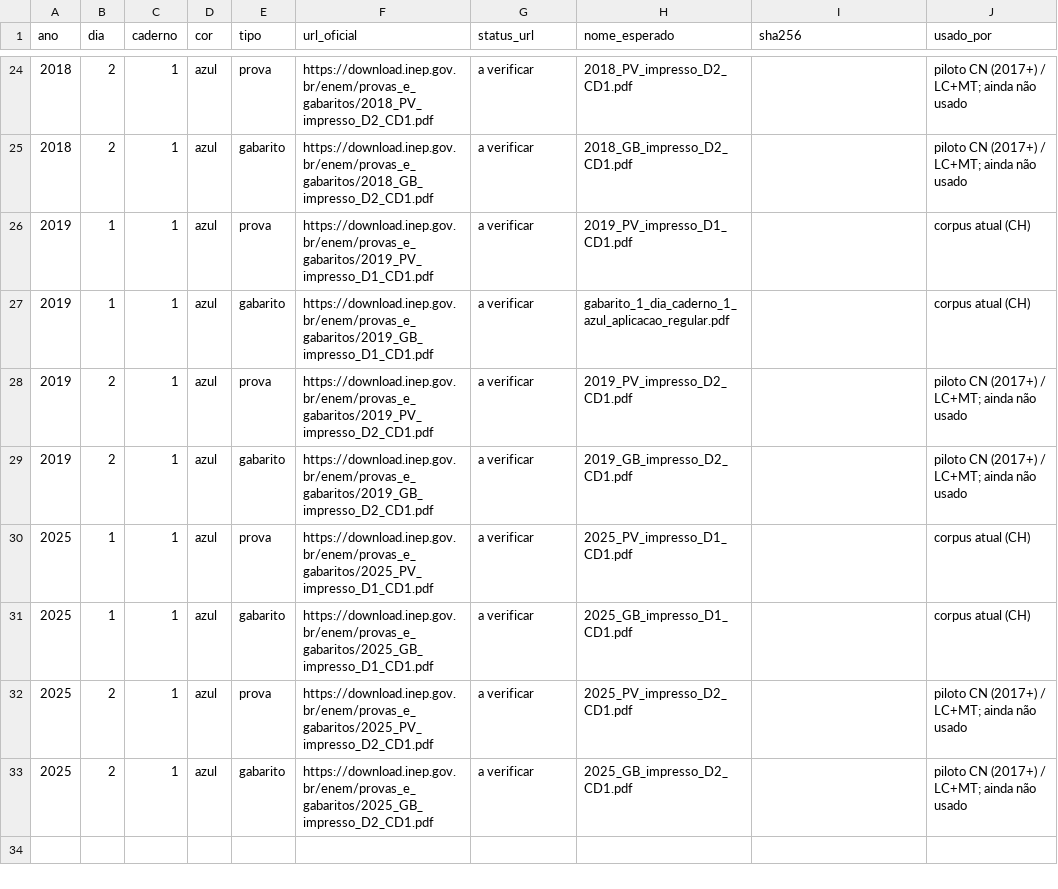
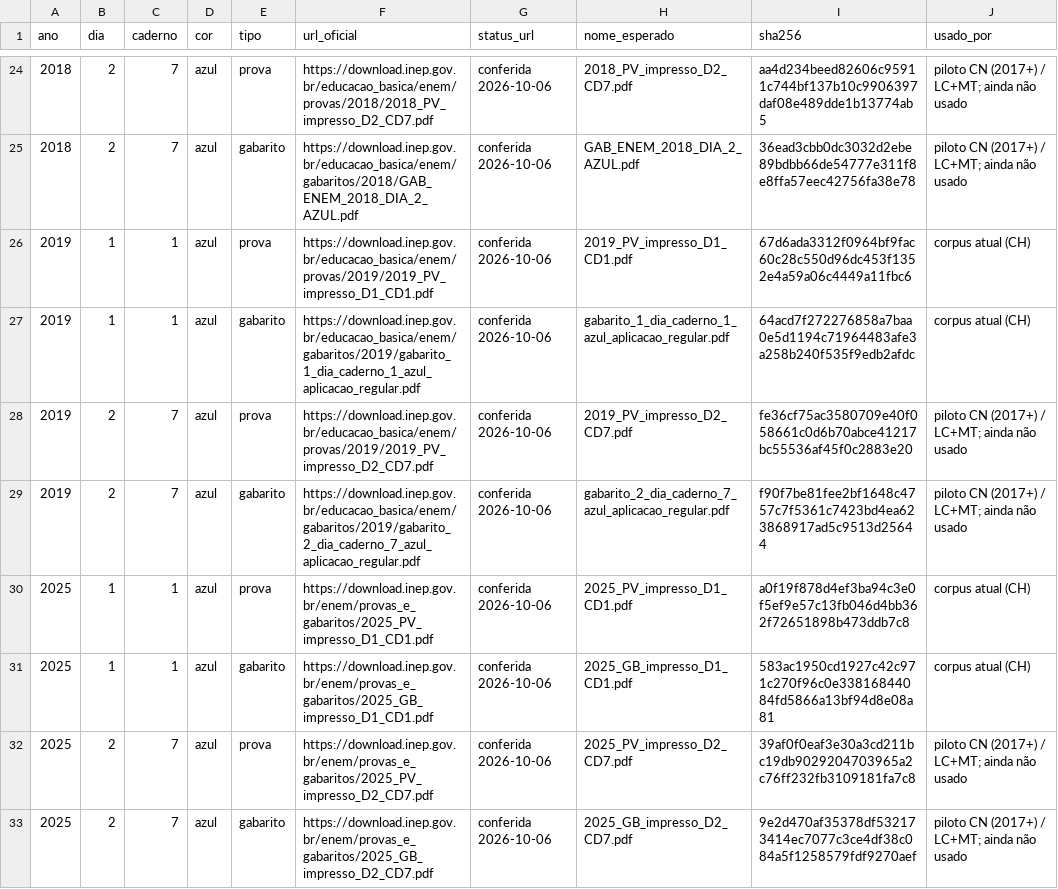
Before and after one commit to www4lker/proenem-workflow, a CSV file: pipeline/fontes/MANIFESTO.csv, drawn as a sheet; only a part is shown, gaps mark what is left out; the diff covers the shown part only.

```diff
--- a/pipeline/fontes/MANIFESTO.csv
+++ b/pipeline/fontes/MANIFESTO.csv
@@ -24,10 +24,10 @@ ano,dia,caderno,cor,tipo,url_oficial,status_url,nome_esperado,sha256,usado_por
-2018,2,1,azul,prova,https://download.inep.gov.br/enem/provas_e_gabaritos/2018_PV_impresso_D2_CD1.pdf,a verificar,2018_PV_impresso_D2_CD1.pdf,,piloto CN (2017+) / LC+MT; ainda não usado
-2018,2,1,azul,gabarito,https://download.inep.gov.br/enem/provas_e_gabaritos/2018_GB_impresso_D2_CD1.pdf,a verificar,2018_GB_impresso_D2_CD1.pdf,,piloto CN (2017+) / LC+MT; ainda não usado
-2019,1,1,azul,prova,https://download.inep.gov.br/enem/provas_e_gabaritos/2019_PV_impresso_D1_CD1.pdf,a verificar,2019_PV_impresso_D1_CD1.pdf,,corpus atual (CH)
-2019,1,1,azul,gabarito,https://download.inep.gov.br/enem/provas_e_gabaritos/2019_GB_impresso_D1_CD1.pdf,a verificar,gabarito_1_dia_caderno_1_azul_aplicacao_regular.pdf,,corpus atual (CH)
-2019,2,1,azul,prova,https://download.inep.gov.br/enem/provas_e_gabaritos/2019_PV_impresso_D2_CD1.pdf,a verificar,2019_PV_impresso_D2_CD1.pdf,,piloto CN (2017+) / LC+MT; ainda não usado
-2019,2,1,azul,gabarito,https://download.inep.gov.br/enem/provas_e_gabaritos/2019_GB_impresso_D2_CD1.pdf,a verificar,2019_GB_impresso_D2_CD1.pdf,,piloto CN (2017+) / LC+MT; ainda não usado
-2025,1,1,azul,prova,https://download.inep.gov.br/enem/provas_e_gabaritos/2025_PV_impresso_D1_CD1.pdf,a verificar,2025_PV_impresso_D1_CD1.pdf,,corpus atual (CH)
-2025,1,1,azul,gabarito,https://download.inep.gov.br/enem/provas_e_gabaritos/2025_GB_impresso_D1_CD1.pdf,a verificar,2025_GB_impresso_D1_CD1.pdf,,corpus atual (CH)
-2025,2,1,azul,prova,https://download.inep.gov.br/enem/provas_e_gabaritos/2025_PV_impresso_D2_CD1.pdf,a verificar,2025_PV_impresso_D2_CD1.pdf,,piloto CN (2017+) / LC+MT; ainda não usado
-2025,2,1,azul,gabarito,https://download.inep.gov.br/enem/provas_e_gabaritos/2025_GB_impresso_D2_CD1.pdf,a verificar,2025_GB_impresso_D2_CD1.pdf,,piloto CN (2017+) / LC+MT; ainda não usado
+2018,2,7,azul,prova,https://download.inep.gov.br/educacao_basica/enem/provas/2018/2018_PV_impresso_D2_CD7.pdf,conferida 2026-10-06,2018_PV_impresso_D2_CD7.pdf,aa4d234beed82606c95911c744bf137b10c9906397daf08e489dde1b13774ab5,piloto CN (2017+) / LC+MT; ainda não usado
+2018,2,7,azul,gabarito,https://download.inep.gov.br/educacao_basica/enem/gabaritos/2018/GAB_ENEM_2018_DIA_2_AZUL.pdf,conferida 2026-10-06,GAB_ENEM_2018_DIA_2_AZUL.pdf,36ead3cbb0dc3032d2ebe89bdbb66de54777e311f8e8ffa57eec42756fa38e78,piloto CN (2017+) / LC+MT; ainda não usado
+2019,1,1,azul,prova,https://download.inep.gov.br/educacao_basica/enem/provas/2019/2019_PV_impresso_D1_CD1.pdf,conferida 2026-10-06,2019_PV_impresso_D1_CD1.pdf,67d6ada3312f0964bf9fac60c28c550d96dc453f1352e4a59a06c4449a11fbc6,corpus atual (CH)
+2019,1,1,azul,gabarito,https://download.inep.gov.br/educacao_basica/enem/gabaritos/2019/gabarito_1_dia_caderno_1_azul_aplicacao_regular.pdf,conferida 2026-10-06,gabarito_1_dia_caderno_1_azul_aplicacao_regular.pdf,64acd7f272276858a7baa0e5d1194c71964483afe3a258b240f535f9edb2afdc,corpus atual (CH)
+2019,2,7,azul,prova,https://download.inep.gov.br/educacao_basica/enem/provas/2019/2019_PV_impresso_D2_CD7.pdf,conferida 2026-10-06,2019_PV_impresso_D2_CD7.pdf,fe36cf75ac3580709e40f058661c0d6b70abce41217bc55536af45f0c2883e20,piloto CN (2017+) / LC+MT; ainda não usado
+2019,2,7,azul,gabarito,https://download.inep.gov.br/educacao_basica/enem/gabaritos/2019/gabarito_2_dia_caderno_7_azul_aplicacao_regular.pdf,conferida 2026-10-06,gabarito_2_dia_caderno_7_azul_aplicacao_regular.pdf,f90f7be81fee2bf1648c4757c7f5361c7423bd4ea623868917ad5c9513d25644,piloto CN (2017+) / LC+MT; ainda não usado
+2025,1,1,azul,prova,https://download.inep.gov.br/enem/provas_e_gabaritos/2025_PV_impresso_D1_CD1.pdf,conferida 2026-10-06,2025_PV_impresso_D1_CD1.pdf,a0f19f878d4ef3ba94c3e0f5ef9e57c13fb046d4bb362f72651898b473ddb7c8,corpus atual (CH)
+2025,1,1,azul,gabarito,https://download.inep.gov.br/enem/provas_e_gabaritos/2025_GB_impresso_D1_CD1.pdf,conferida 2026-10-06,2025_GB_impresso_D1_CD1.pdf,583ac1950cd1927c42c971c270f96c0e33816844084fd5866a13bf94d8e08a81,corpus atual (CH)
+2025,2,7,azul,prova,https://download.inep.gov.br/enem/provas_e_gabaritos/2025_PV_impresso_D2_CD7.pdf,conferida 2026-10-06,2025_PV_impresso_D2_CD7.pdf,39af0f0eaf3e30a3cd211bc19db9029204703965a2c76ff232fb3109181fa7c8,piloto CN (2017+) / LC+MT; ainda não usado
+2025,2,7,azul,gabarito,https://download.inep.gov.br/enem/provas_e_gabaritos/2025_GB_impresso_D2_CD7.pdf,conferida 2026-10-06,2025_GB_impresso_D2_CD7.pdf,9e2d470af35378df532173414ec7077c3ce4df38c084a5f1258579fdf9270aef,piloto CN (2017+) / LC+MT; ainda não usado
```
Also changed, not shown: 86 edited cells elsewhere in this file, 7 other files.
